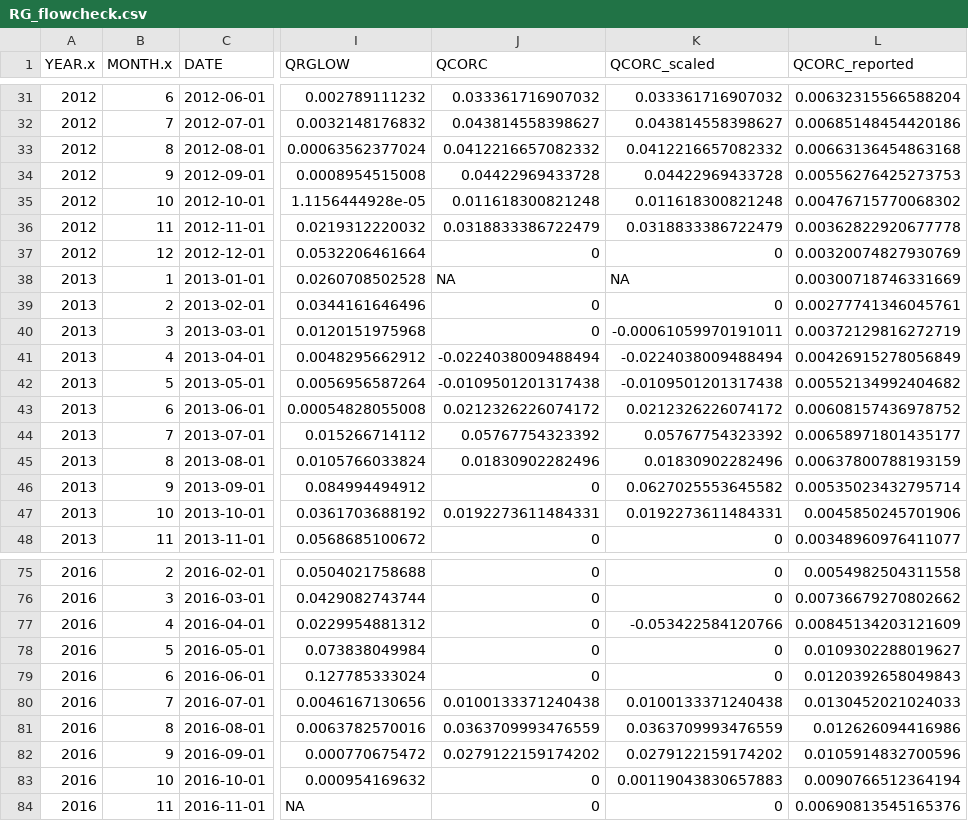
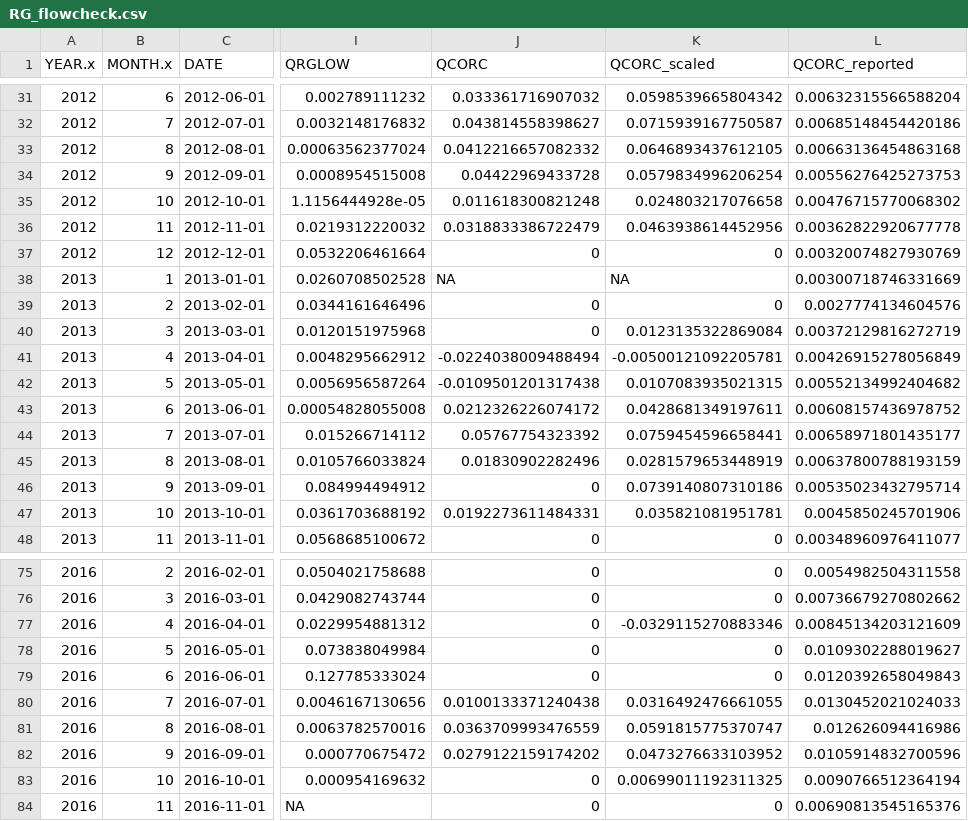
Before and after one commit to Kyun9minkim/project-westernwaternetwork, a CSV file: Preprocessing/RG/RG_flowcheck.csv, drawn as a sheet; only a part is shown, gaps mark what is left out; the diff covers the shown part only; the diff names each change by its address in the sheet, - before the commit and + after, or states it on an @@ line.

```diff
--- a/Preprocessing/RG/RG_flowcheck.csv
+++ b/Preprocessing/RG/RG_flowcheck.csv
-K31 (QCORC_scaled): 0.033361716907032
+K31 (QCORC_scaled): 0.0598539665804342
-K32 (QCORC_scaled): 0.043814558398627
+K32 (QCORC_scaled): 0.0715939167750587
-K33 (QCORC_scaled): 0.0412216657082332
+K33 (QCORC_scaled): 0.0646893437612105
-K34 (QCORC_scaled): 0.04422969433728
+K34 (QCORC_scaled): 0.0579834996206254
-K35 (QCORC_scaled): 0.011618300821248
+K35 (QCORC_scaled): 0.024803217076658
-K36 (QCORC_scaled): 0.0318833386722479
+K36 (QCORC_scaled): 0.0463938614452956
-L39 (QCORC_reported): 0.00277741346045761
+L39 (QCORC_reported): 0.0027774134604576
-K40 (QCORC_scaled): -0.00061059970191011
+K40 (QCORC_scaled): 0.0123135322869084
-K41 (QCORC_scaled): -0.0224038009488494
+K41 (QCORC_scaled): -0.00500121092205781
-K42 (QCORC_scaled): -0.0109501201317438
+K42 (QCORC_scaled): 0.0107083935021315
-K43 (QCORC_scaled): 0.0212326226074172
+K43 (QCORC_scaled): 0.0428681349197611
-K44 (QCORC_scaled): 0.05767754323392
+K44 (QCORC_scaled): 0.0759454596658441
-K45 (QCORC_scaled): 0.01830902282496
+K45 (QCORC_scaled): 0.0281579653448919
-K46 (QCORC_scaled): 0.0627025553645582
+K46 (QCORC_scaled): 0.0739140807310186
-K47 (QCORC_scaled): 0.0192273611484331
+K47 (QCORC_scaled): 0.035821081951781
-K77 (QCORC_scaled): -0.053422584120766
+K77 (QCORC_scaled): -0.0329115270883346
-K80 (QCORC_scaled): 0.0100133371240438
+K80 (QCORC_scaled): 0.0316492476661055
-K81 (QCORC_scaled): 0.0363709993476559
+K81 (QCORC_scaled): 0.0591815775370747
-K82 (QCORC_scaled): 0.0279122159174202
+K82 (QCORC_scaled): 0.0473276633103952
-K83 (QCORC_scaled): 0.00119043830657883
+K83 (QCORC_scaled): 0.00699011192311325
```
Also changed, not shown: 44 edited cells elsewhere in this file, Preprocessing/CO/CO_upper_demand_km3.csv, 17 other files.
